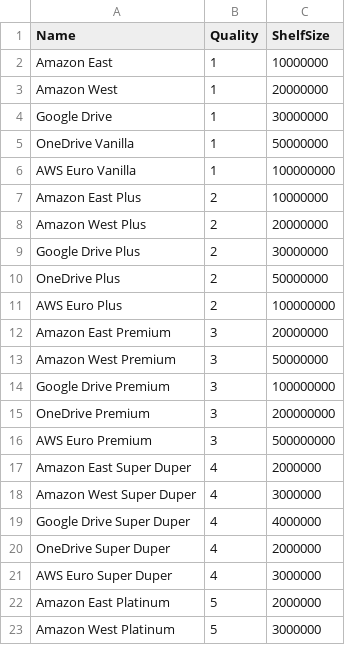
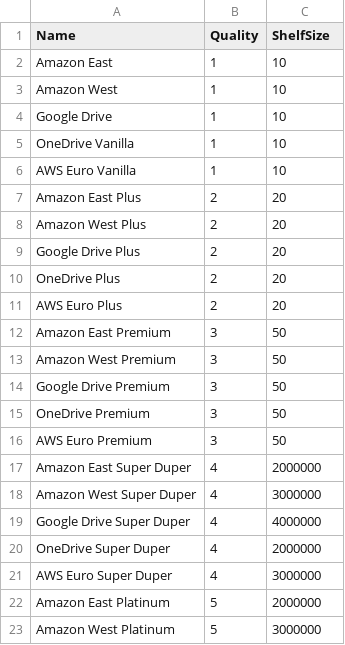
Before and after one commit to MIT-Informatics/PreservationSimulation, a CSV file: shelf/Q0/servers.csv, drawn as a sheet; only a part is shown.

Commit message:
Rescale failure rate hours to kilohours. Rescale shelf size MB to TB. Fix CLI parsing for seed and length. Fix nCopies use in client.

```diff
--- a/shelf/Q0/servers.csv
+++ b/shelf/Q0/servers.csv
@@ -1,17 +1,17 @@
 Name,Quality,ShelfSize
-Amazon East,        1,  10000000
-Amazon West,        1,  20000000
-Google Drive,       1,  30000000
-OneDrive Vanilla,   1,  50000000
-AWS Euro Vanilla,   1,  100000000
-Amazon East Plus,   2,  10000000
-Amazon West Plus,   2,  20000000
-Google Drive Plus,  2,  30000000
-OneDrive  Plus,     2,  50000000
-AWS Euro  Plus,     2,  100000000
-Amazon East Premium,    3,  20000000
-Amazon West Premium,    3,  50000000
-Google Drive Premium,   3,  100000000
-OneDrive  Premium,      3,  200000000
-AWS Euro  Premium,      3,  500000000
+Amazon East,        1,  10
+Amazon West,        1,  10
+Google Drive,       1,  10
+OneDrive Vanilla,   1,  10
+AWS Euro Vanilla,   1,  10
+Amazon East Plus,   2,  20
+Amazon West Plus,   2,  20
+Google Drive Plus,  2,  20
+OneDrive  Plus,     2,  20
+AWS Euro  Plus,     2,  20
+Amazon East Premium,    3,  50
+Amazon West Premium,    3,  50
+Google Drive Premium,   3,  50
+OneDrive  Premium,      3,  50
+AWS Euro  Premium,      3,  50
 Amazon East Super Duper,4,2000000
```
Also changed, not shown: 9 other files.
